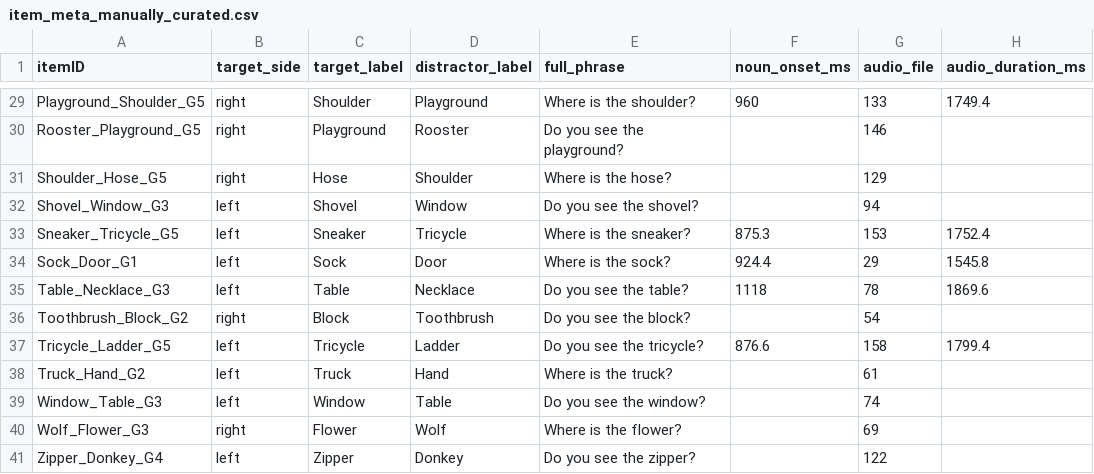
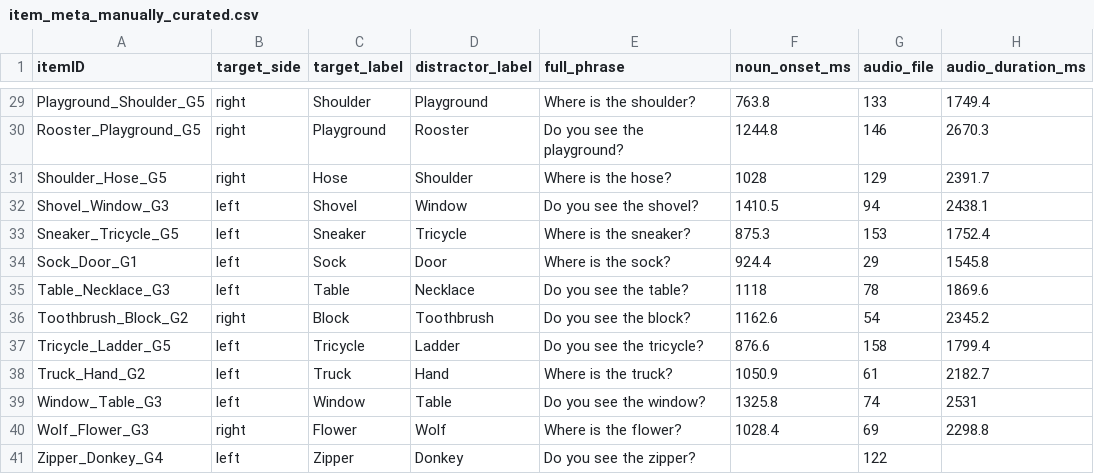
Before and after one commit to peekbank/peekbank-data-import, a CSV file: data/nih_babytoolbox_2025/item_meta_manually_curated.csv, drawn as a sheet; only a part is shown, gaps mark what is left out; the diff covers the shown part only; the diff names each change by its address in the sheet, - before the commit and + after, or states it on an @@ line.

Commit message:
Add new PODs to NIH data after receiving new audio files

```diff
--- a/data/nih_babytoolbox_2025/item_meta_manually_curated.csv
+++ b/data/nih_babytoolbox_2025/item_meta_manually_curated.csv
-F29 (noun_onset_ms): 960
+F29 (noun_onset_ms): 763.8
-F30 (noun_onset_ms): (empty)
+F30 (noun_onset_ms): 1244.8
-H30 (audio_duration_ms): (empty)
+H30 (audio_duration_ms): 2670.3
-F31 (noun_onset_ms): (empty)
+F31 (noun_onset_ms): 1028
-H31 (audio_duration_ms): (empty)
+H31 (audio_duration_ms): 2391.7
-F32 (noun_onset_ms): (empty)
+F32 (noun_onset_ms): 1410.5
-H32 (audio_duration_ms): (empty)
+H32 (audio_duration_ms): 2438.1
-F36 (noun_onset_ms): (empty)
+F36 (noun_onset_ms): 1162.6
-H36 (audio_duration_ms): (empty)
+H36 (audio_duration_ms): 2345.2
-F38 (noun_onset_ms): (empty)
+F38 (noun_onset_ms): 1050.9
-H38 (audio_duration_ms): (empty)
+H38 (audio_duration_ms): 2182.7
-F39 (noun_onset_ms): (empty)
+F39 (noun_onset_ms): 1325.8
-H39 (audio_duration_ms): (empty)
+H39 (audio_duration_ms): 2531
-F40 (noun_onset_ms): (empty)
+F40 (noun_onset_ms): 1028.4
-H40 (audio_duration_ms): (empty)
+H40 (audio_duration_ms): 2298.8
```
Also changed, not shown: 28 edited cells elsewhere in this file, 2 other files.
